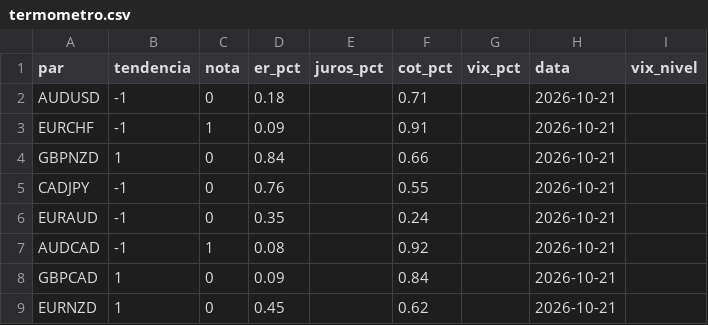
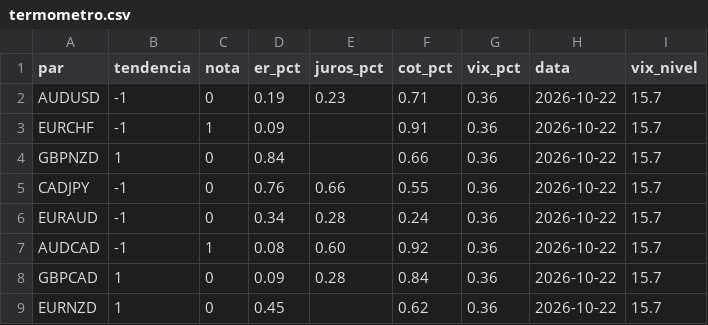
Before and after one commit to viniciussantoscoelhopro-art/termometro, a CSV file: termometro.csv, drawn as a sheet.

Commit message:
termometro 2026-10-22

```diff
--- a/termometro.csv
+++ b/termometro.csv
@@ -1,9 +1,9 @@
 par;tendencia;nota;er_pct;juros_pct;cot_pct;vix_pct;data;vix_nivel
-AUDUSD;-1;0;0.18;;0.71;;2026-10-21;
-EURCHF;-1;1;0.09;;0.91;;2026-10-21;
-GBPNZD;1;0;0.84;;0.66;;2026-10-21;
-CADJPY;-1;0;0.76;;0.55;;2026-10-21;
-EURAUD;-1;0;0.35;;0.24;;2026-10-21;
-AUDCAD;-1;1;0.08;;0.92;;2026-10-21;
-GBPCAD;1;0;0.09;;0.84;;2026-10-21;
-EURNZD;1;0;0.45;;0.62;;2026-10-21;
+AUDUSD;-1;0;0.19;0.23;0.71;0.36;2026-10-22;15.7
+EURCHF;-1;1;0.09;;0.91;0.36;2026-10-22;15.7
+GBPNZD;1;0;0.84;;0.66;0.36;2026-10-22;15.7
+CADJPY;-1;0;0.76;0.66;0.55;0.36;2026-10-22;15.7
+EURAUD;-1;0;0.34;0.28;0.24;0.36;2026-10-22;15.7
+AUDCAD;-1;1;0.08;0.60;0.92;0.36;2026-10-22;15.7
+GBPCAD;1;0;0.09;0.28;0.84;0.36;2026-10-22;15.7
+EURNZD;1;0;0.45;;0.62;0.36;2026-10-22;15.7
```
